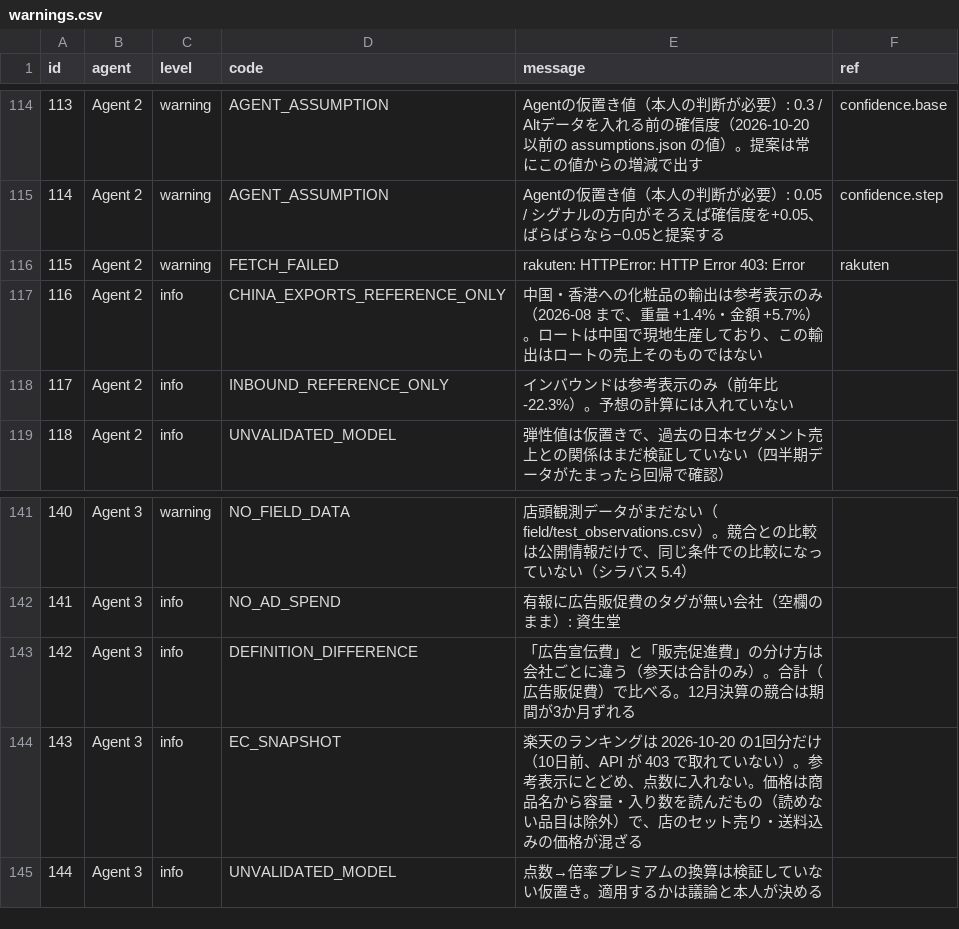
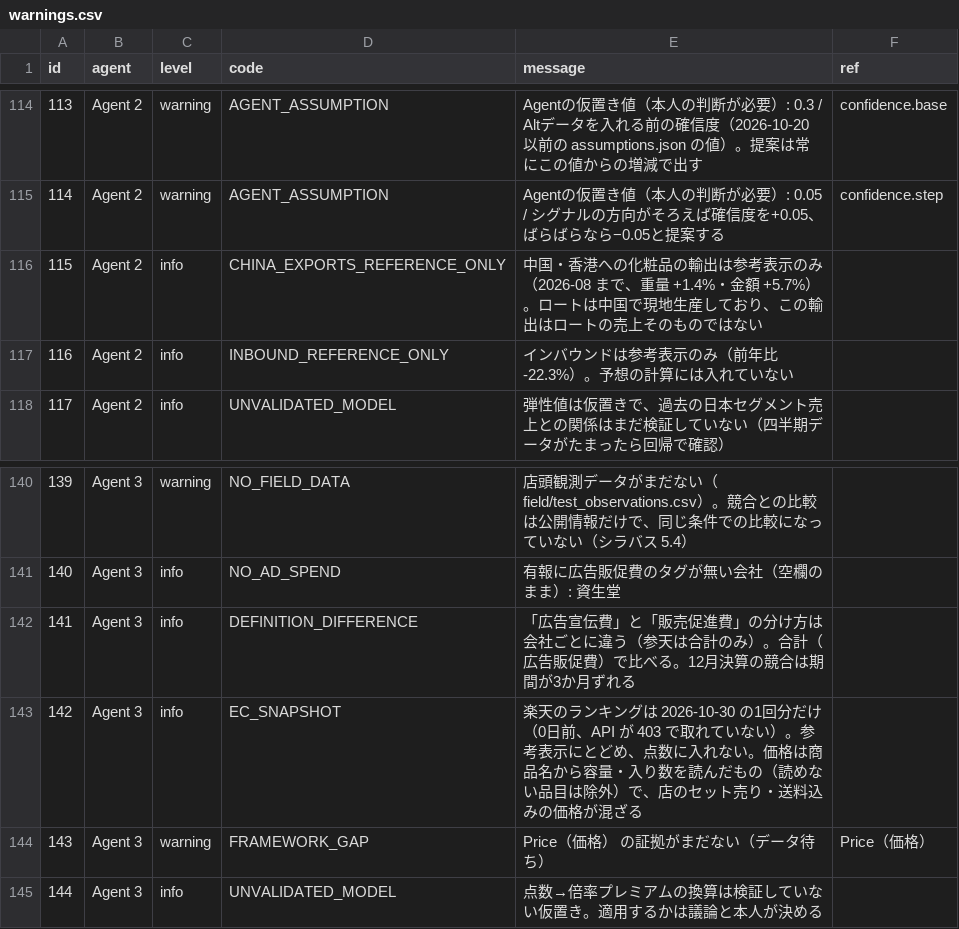
Before and after one commit to h-hayashi-ctrl/rohto-dashboard, a CSV file: data/warnings.csv, drawn as a sheet; only a part is shown, gaps mark what is left out; removed rows and columns are numbered as before the commit, all else as after; the diff names each change by its address in the sheet, - before the commit and + after, or states it on an @@ line.

```diff
--- a/data/warnings.csv
+++ b/data/warnings.csv
-row 116: 115 | Agent 2 | warning | FETCH_FAILED | rakuten: HTTPError: HTTP Error 403: Error | rakuten
@@ column A (id) renumbered between rows 116 and 143 @@
-E143 (message): …ングは 2026-10-20 の1回分だけ（10日前、API…
+E143 (message): …ングは 2026-10-30 の1回分だけ（0日前、API…
+row 144: 143 | Agent 3 | warning | FRAMEWORK_GAP | Price（価格） の証拠がまだない（データ待ち） | Price（価格）
```
Also changed, not shown: data/framework.csv, data/inventory.csv, 1 other file.
